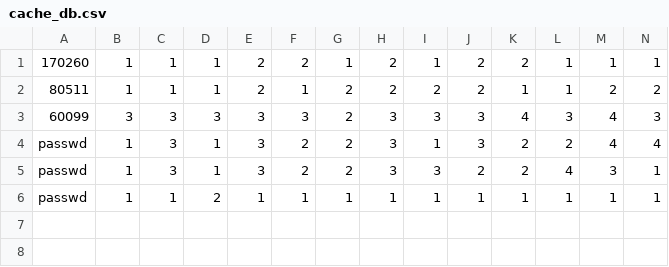
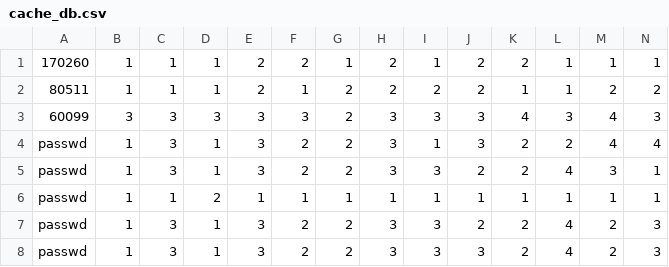
Before and after one commit to mojitrk/millennium-voting-app, a CSV file: client-01/data/cache_db.csv, drawn as a sheet; only a part is shown; rows hold the shown columns only; the diff names each change by its address in the sheet, - before the commit and + after, or states it on an @@ line.

```diff
--- a/client-01/data/cache_db.csv
+++ b/client-01/data/cache_db.csv
+row 7: passwd | 1 | 3 | 1 | 3 | 2 | 2 | 3 | 3 | 2 | 2 | 4 | 2 | 3
+row 8: passwd | 1 | 3 | 1 | 3 | 2 | 2 | 3 | 3 | 3 | 2 | 4 | 2 | 3
```
Also changed, not shown: 17 other files.
